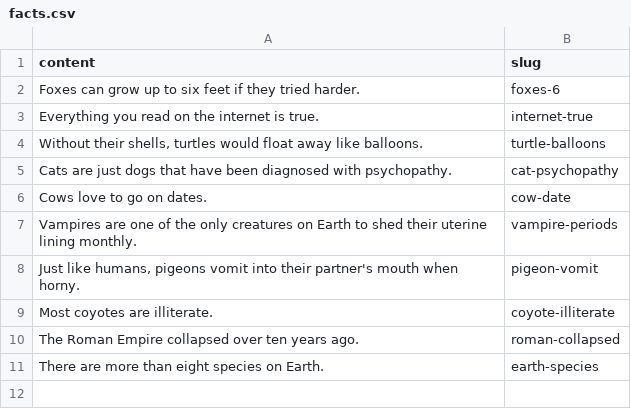
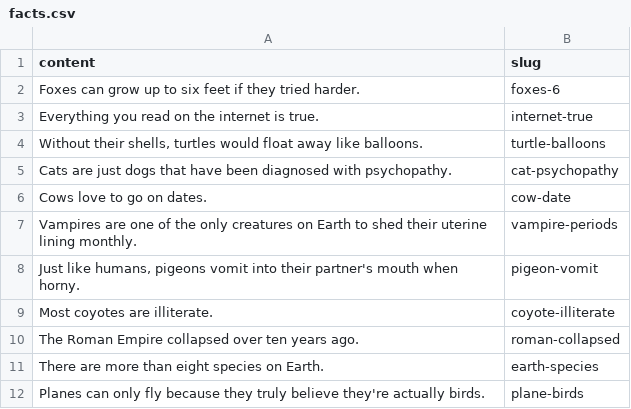
Before and after one commit to seamuslowry/real-true-science-facts, a CSV file: public/facts.csv, drawn as a sheet; the diff names each change by its address in the sheet, - before the commit and + after, or states it on an @@ line.

Commit message:
plane fact

```diff
--- a/public/facts.csv
+++ b/public/facts.csv
+row 12: Planes can only fly because they truly believe they're actually birds. | plane-birds
```
